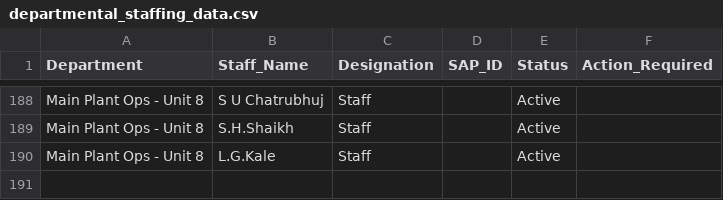
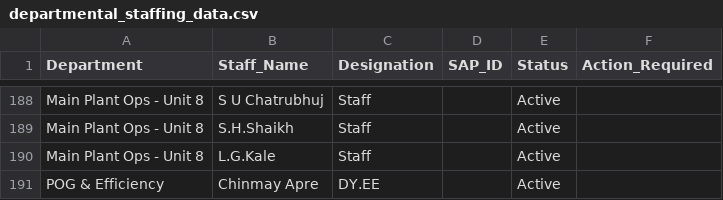
Before and after one commit to Chinmay-Dev27/mahagenco-staffing-dashboard, a CSV file: departmental_staffing_data.csv, drawn as a sheet; only a part is shown, gaps mark what is left out.

Commit message:
Admin Update departmental_staffing_data.csv

```diff
--- a/departmental_staffing_data.csv
+++ b/departmental_staffing_data.csv
@@ -190 +190,2 @@ Main Plant Ops - Unit 8,S.H.Shaikh,Staff,,Active,
 Main Plant Ops - Unit 8,L.G.Kale,Staff,,Active,
+POG & Efficiency,Chinmay Apre,DY.EE,,Active,
```
